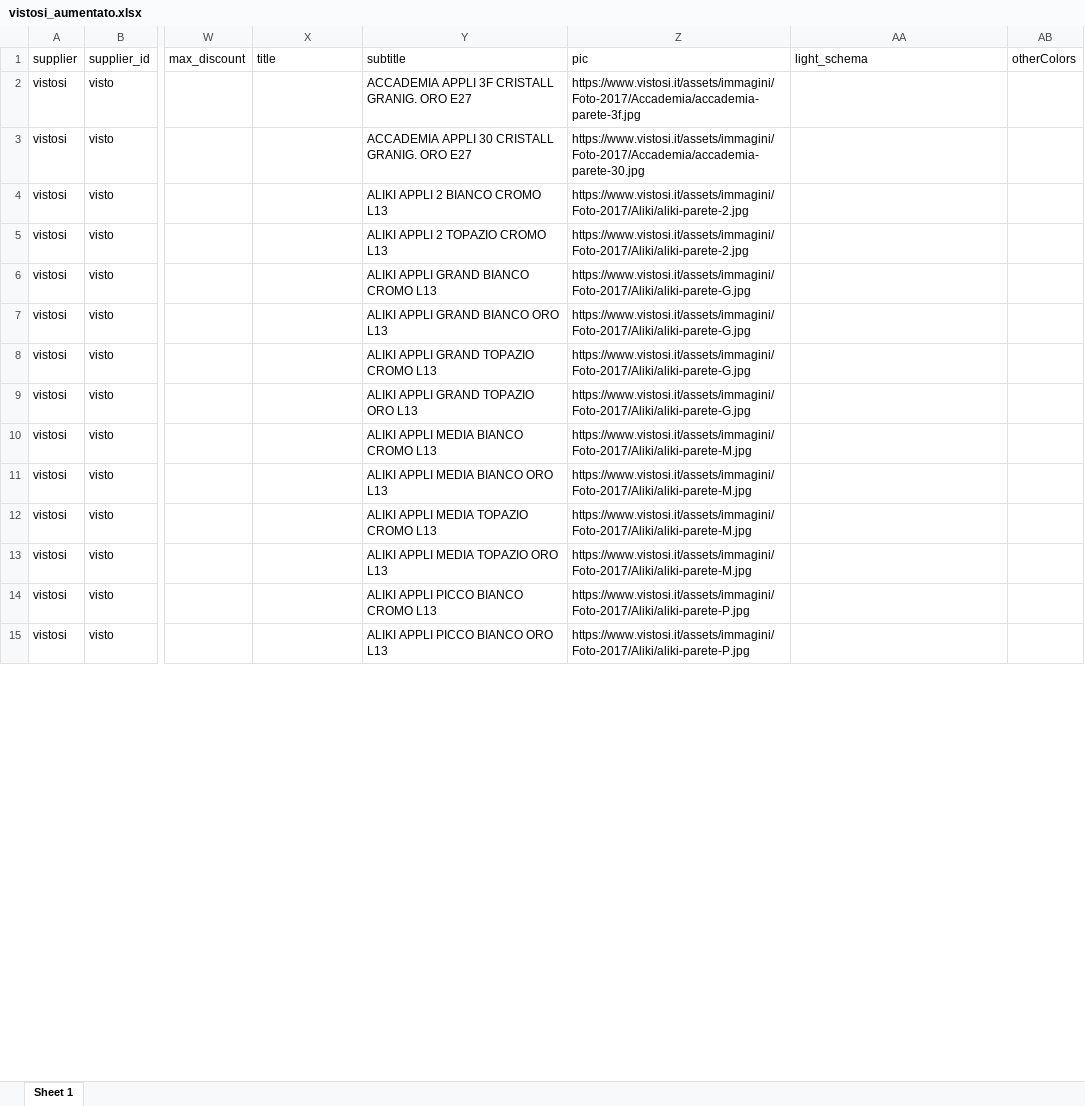
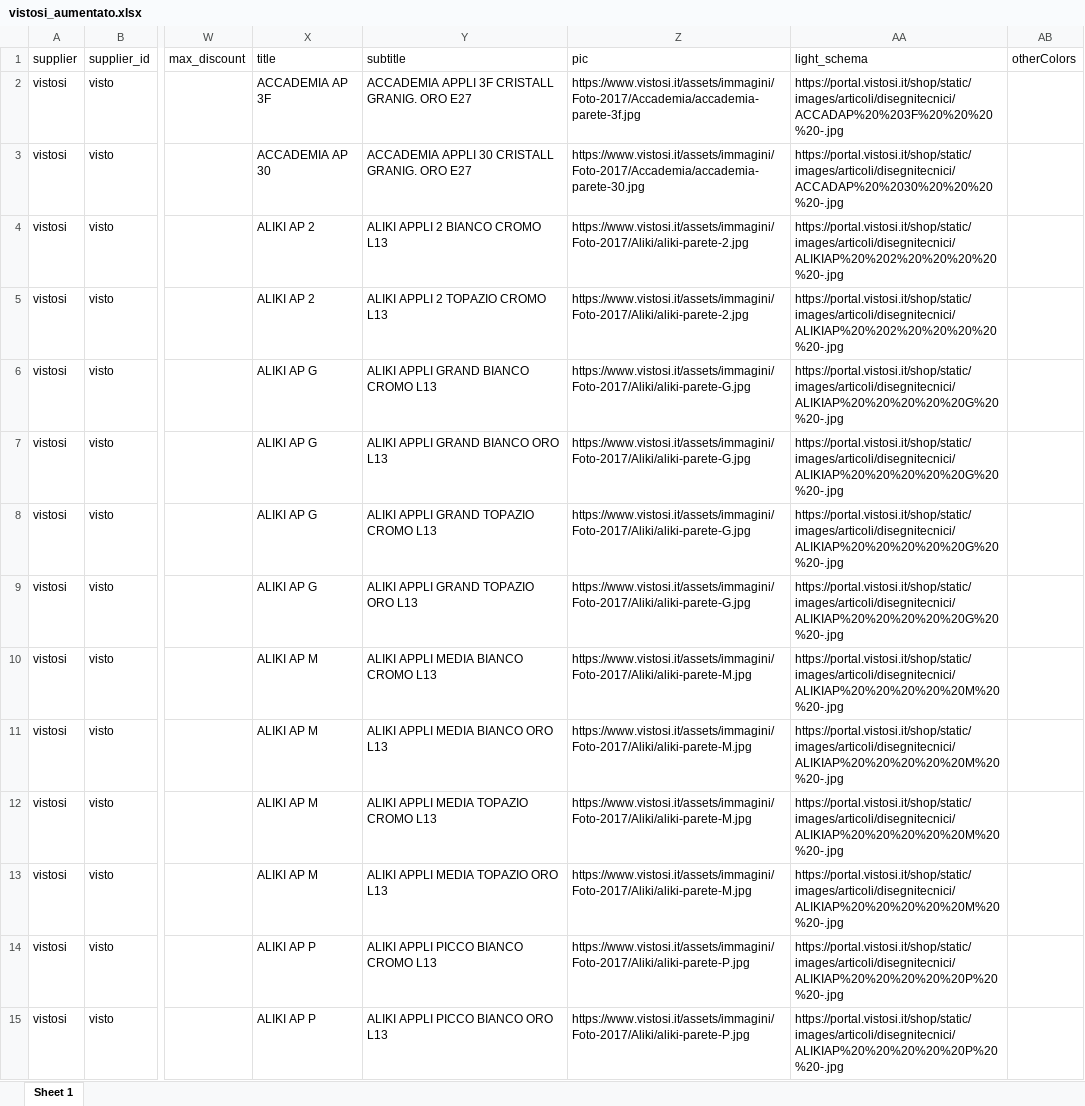
Before and after one commit to hicTech/arteInLuceImport, an Excel workbook: xls/vistosi/result/vistosi_aumentato.xlsx, sheet Sheet 1, drawn as a sheet; only a part is shown, gaps mark what is left out; values as stored, in another font and other column widths than the file's, no borders; the diff covers the shown part only; the diff names each change by its address in the sheet, - before the commit and + after, or states it on an @@ line.

```diff
--- a/xls/vistosi/result/vistosi_aumentato.xlsx (sheet Sheet 1)
+++ b/xls/vistosi/result/vistosi_aumentato.xlsx (sheet Sheet 1)
-X2 (title): (empty)
+X2 (title): ACCADEMIA AP 3F
-AA2 (light_schema): (empty)
+AA2 (light_schema): https://portal.vistosi.it/shop/static/images/articoli/disegnitecnici/ACCADAP%20%203F%20%20%20%20-.jpg
-X3 (title): (empty)
+X3 (title): ACCADEMIA AP 30
-AA3 (light_schema): (empty)
+AA3 (light_schema): https://portal.vistosi.it/shop/static/images/articoli/disegnitecnici/ACCADAP%20%2030%20%20%20%20-.jpg
-X4:X5 (title): (empty)
+X4:X5 (title): ALIKI AP 2
-AA4:AA5 (light_schema): (empty)
+AA4:AA5 (light_schema): https://portal.vistosi.it/shop/static/images/articoli/disegnitecnici/ALIKIAP%20%202%20%20%20%20%20-.jpg
-X6:X9 (title): (empty)
+X6:X9 (title): ALIKI AP G
-AA6:AA9 (light_schema): (empty)
+AA6:AA9 (light_schema): https://portal.vistosi.it/shop/static/images/articoli/disegnitecnici/ALIKIAP%20%20%20%20%20G%20%20-.jpg
-X10:X13 (title): (empty)
+X10:X13 (title): ALIKI AP M
-AA10:AA13 (light_schema): (empty)
+AA10:AA13 (light_schema): https://portal.vistosi.it/shop/static/images/articoli/disegnitecnici/ALIKIAP%20%20%20%20%20M%20%20-.jpg
-X14:X15 (title): (empty)
+X14:X15 (title): ALIKI AP P
-AA14:AA15 (light_schema): (empty)
+AA14:AA15 (light_schema): https://portal.vistosi.it/shop/static/images/articoli/disegnitecnici/ALIKIAP%20%20%20%20%20P%20%20-.jpg
```
Also changed, not shown: 368 edited cells elsewhere in this sheet, xls/foscarini/result/foscarini_aumentato.xlsx, 4 other files.
